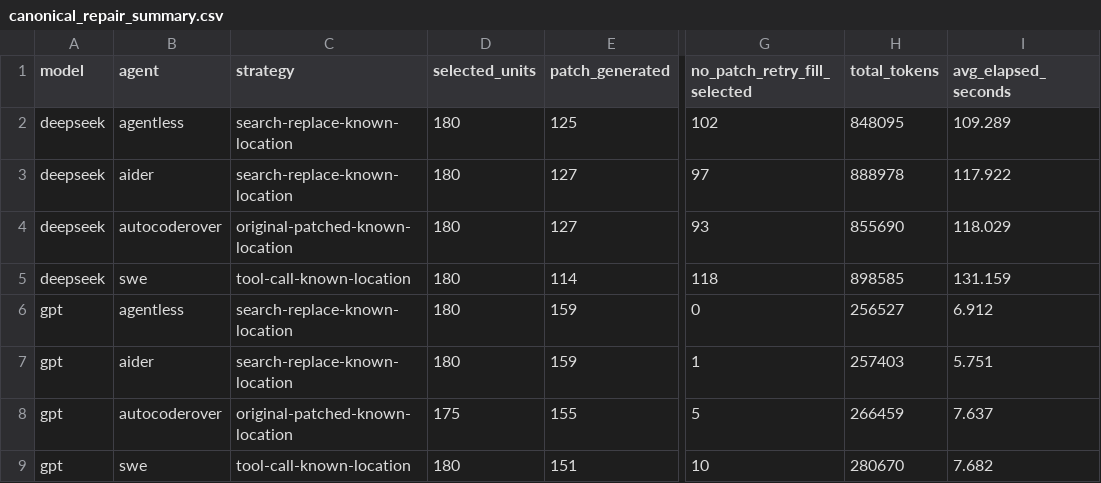
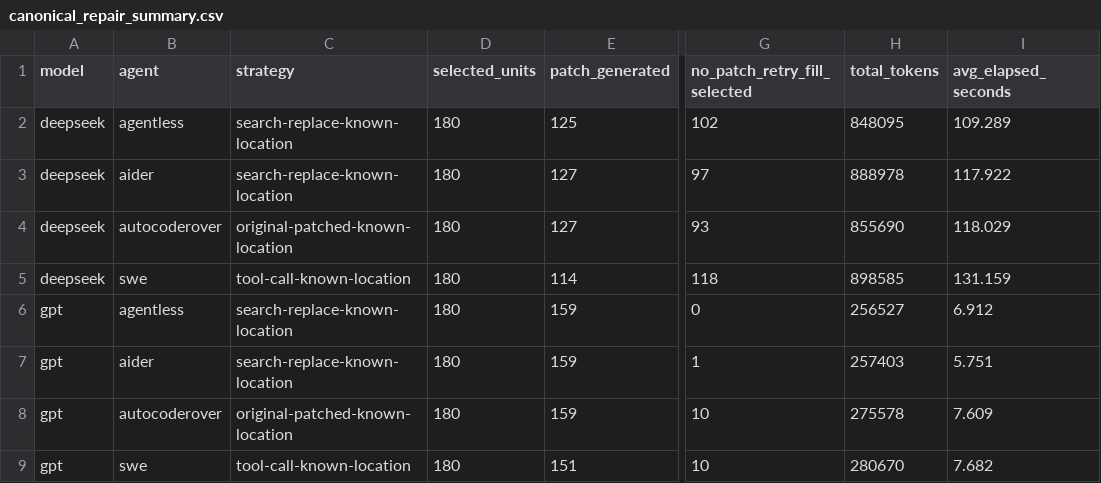
Before and after one commit to qxb577/TorchRepairBench, a CSV file: data/single_func_180/canonical_repair_summary.csv, drawn as a sheet; only a part is shown, gaps mark what is left out; the diff names each change by its address in the sheet, - before the commit and + after, or states it on an @@ line.

```diff
--- a/data/single_func_180/canonical_repair_summary.csv
+++ b/data/single_func_180/canonical_repair_summary.csv
-D8 (selected_units): 175
+D8 (selected_units): 180
-E8 (patch_generated): 155
+E8 (patch_generated): 159
-G8 (no_patch_retry_fill_selected): 5
+G8 (no_patch_retry_fill_selected): 10
-H8 (total_tokens): 266459
+H8 (total_tokens): 275578
-I8 (avg_elapsed_seconds): 7.637
+I8 (avg_elapsed_seconds): 7.609
```
Also changed, not shown: data/single_func_180/repair_rate_by_model_agent.csv, data/single_func_180/validation_progress_summary.csv, 11 other files.
